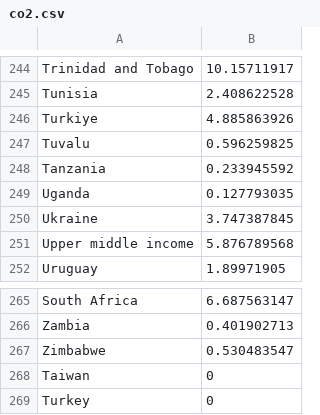
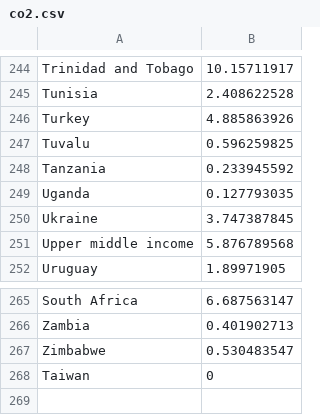
Before and after one commit to lekxment/3179, a CSV file: week9/co2.csv, drawn as a sheet; only a part is shown, gaps mark what is left out.

Commit message:
Add files via upload
- Changed turkiye to turkey

```diff
--- a/week9/co2.csv
+++ b/week9/co2.csv
@@ -245,3 +245,3 @@ Trinidad and Tobago,10.15711917
 Tunisia,2.408622528
-Turkiye,4.885863926
+Turkey,4.885863926
 Tuvalu,0.596259825
@@ -268,2 +268 @@ Zimbabwe,0.530483547
 Taiwan,0
-Turkey ,0
```
